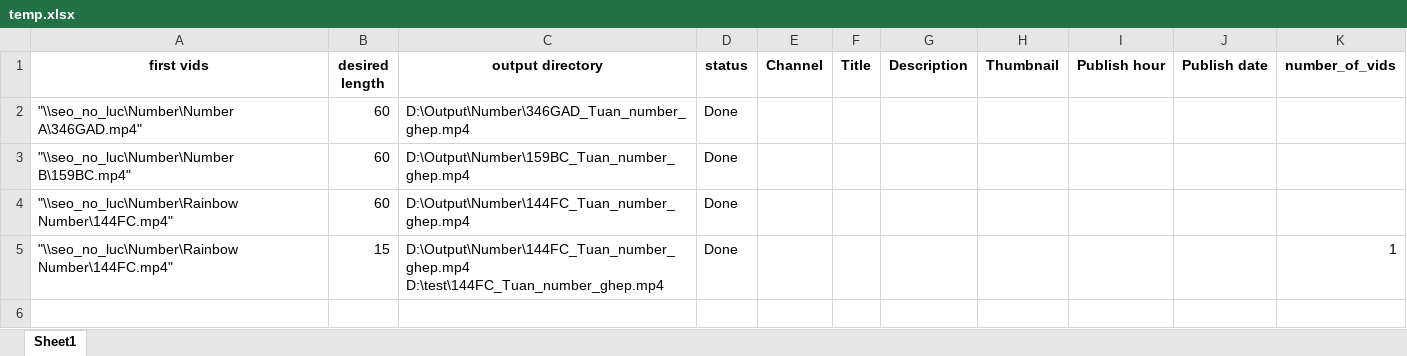
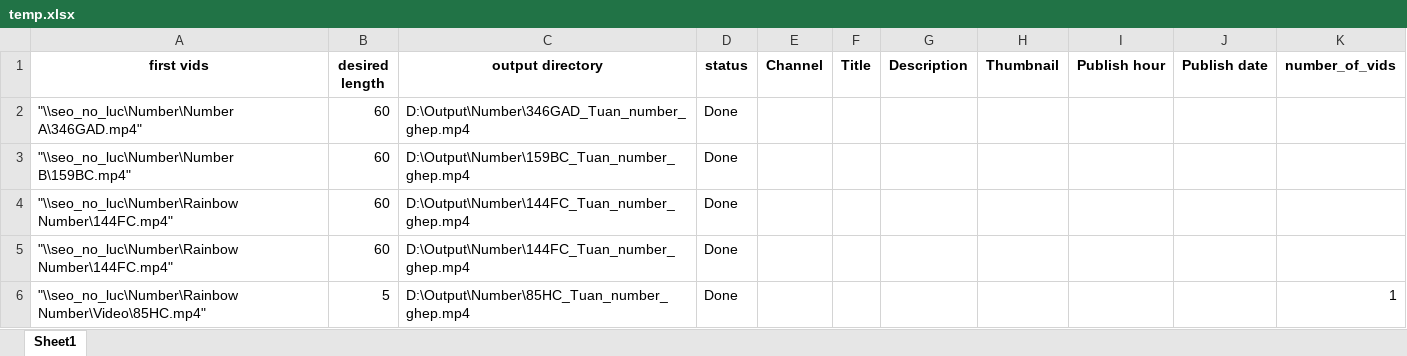
Before and after one commit to megumin123578/concat_tool, an Excel workbook: log_data/temp.xlsx, sheet Sheet1, drawn as a sheet; values as stored, in another font and other column widths than the file's, no borders; ↵ is a line break in a cell; the diff names each change by its address in the sheet, - before the commit and + after, or states it on an @@ line.

```diff
--- a/log_data/temp.xlsx (sheet Sheet1)
+++ b/log_data/temp.xlsx (sheet Sheet1)
-B5 (desired length): 15
+B5 (desired length): 60
-C5 (output directory): D:\Output\Number\144FC_Tuan_number_ghep.mp4 ↵ D:\test\144FC_Tuan_number_ghep.mp4
+C5 (output directory): D:\Output\Number\144FC_Tuan_number_ghep.mp4
-K5 (number_of_vids): 1
+K5 (number_of_vids): (empty)
+row 6: "\\seo_no_luc\Number\Rainbow Number\Video\85HC.mp4" | 5 | D:\Output\Number\85HC_Tuan_number_ghep.mp4 | Done |  |  |  |  |  |  | 1
```
Also changed, not shown: 10 other files.
